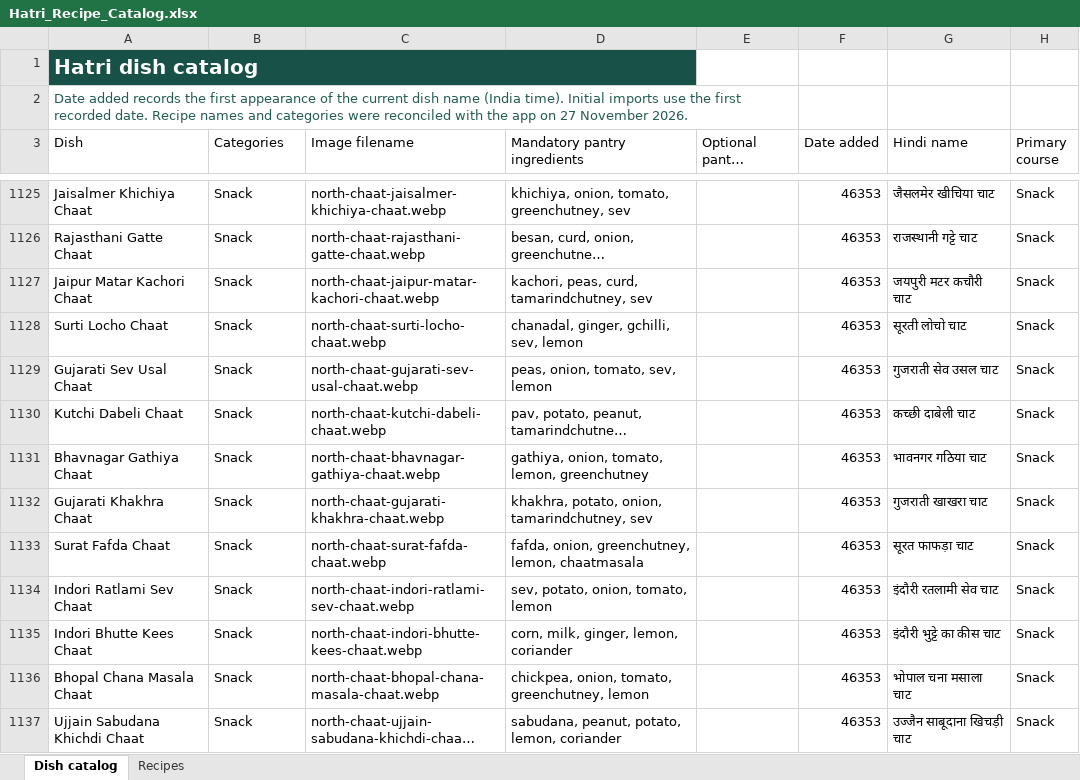
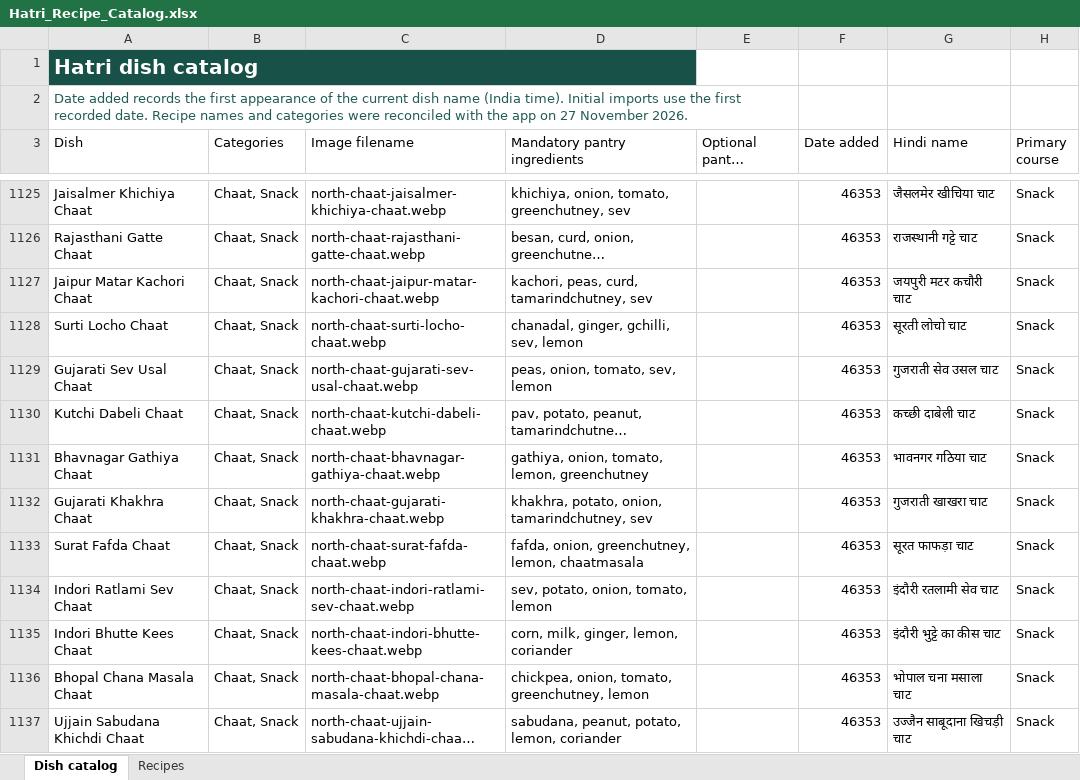
Before and after one commit to kinn-j/hatri, an Excel workbook: docs/Hatri_Recipe_Catalog.xlsx, sheet Dish catalog, drawn as a sheet; only a part is shown, gaps mark what is left out; long unchanged cells end in …; values as stored, in another font and other column widths than the file's, no borders; table styles not drawn; the diff covers the shown part only; the diff names each change by its address in the sheet, - before the commit and + after, or states it on an @@ line.

Commit message:
Fix chaat catalog category reconciliation and veg-count regression

```diff
--- a/docs/Hatri_Recipe_Catalog.xlsx (sheet Dish catalog)
+++ b/docs/Hatri_Recipe_Catalog.xlsx (sheet Dish catalog)
-B1125:B1137 (Categories): Snack
+B1125:B1137 (Categories): Chaat, Snack
```
Also changed, not shown: 39 edited cells elsewhere in this sheet, 2 other files.
